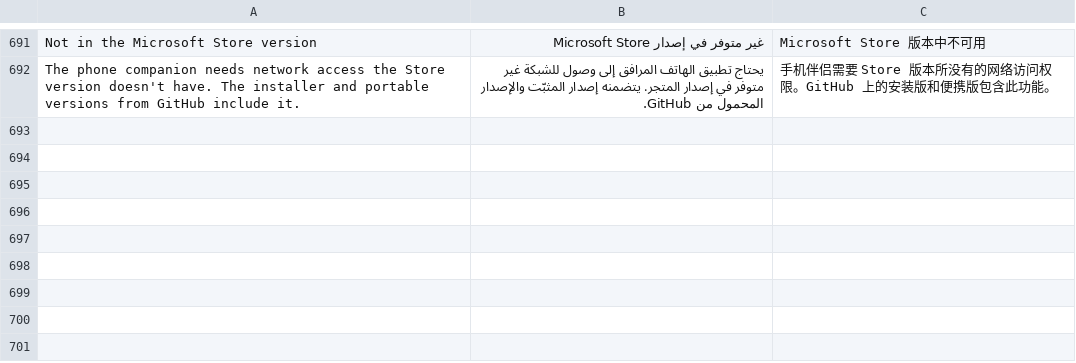
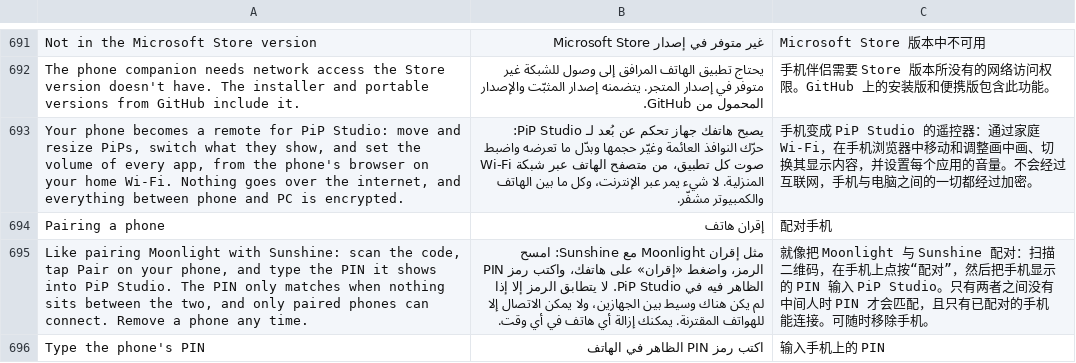
Before and after one commit to NauticalNoodles/PiP-Studio, a TSV file: strings.tsv, drawn as a sheet; only a part is shown, gaps mark what is left out.

```diff
--- a/strings.tsv
+++ b/strings.tsv
@@ -692 +692,5 @@ Not in the Microsoft Store version	غير متوفر في إصدار Microsoft S
 The phone companion needs network access the Store version doesn't have. The installer and portable versions from GitHub include it.	يحتاج تطبيق الهاتف المرافق إلى وصول للشبكة غير متوفر في إصدار المتجر. يتضمنه إصدار المثبّت والإصدار المحمول من GitHub.	手机伴侣需要 Store 版本所没有的网络访问权限。GitHub 上的安装版和便携版包含此功能。
+Your phone becomes a remote for PiP Studio: move and resize PiPs, switch what they show, and set the volume of every app, from the phone's browser on your home Wi-Fi. Nothing goes over the internet, and everything between phone and PC is encrypted.	يصبح هاتفك جهاز تحكم عن بُعد لـ PiP Studio: حرّك النوافذ العائمة وغيّر حجمها وبدّل ما تعرضه واضبط صوت كل تطبيق، من متصفح الهاتف عبر شبكة Wi-Fi المنزلية. لا شيء يمر عبر الإنترنت، وكل ما بين الهاتف والكمبيوتر مشفّر.	手机变成 PiP Studio 的遥控器：通过家庭 Wi-Fi，在手机浏览器中移动和调整画中画、切换其显示内容，并设置每个应用的音量。不会经过互联网，手机与电脑之间的一切都经过加密。
+Pairing a phone	إقران هاتف	配对手机
+Like pairing Moonlight with Sunshine: scan the code, tap Pair on your phone, and type the PIN it shows into PiP Studio. The PIN only matches when nothing sits between the two, and only paired phones can connect. Remove a phone any time.	مثل إقران Moonlight مع Sunshine: امسح الرمز، واضغط «إقران» على هاتفك، واكتب رمز PIN الظاهر فيه في PiP Studio. لا يتطابق الرمز إلا إذا لم يكن هناك وسيط بين الجهازين، ولا يمكن الاتصال إلا للهواتف المقترنة. يمكنك إزالة أي هاتف في أي وقت.	就像把 Moonlight 与 Sunshine 配对：扫描二维码，在手机上点按“配对”，然后把手机显示的 PIN 输入 PiP Studio。只有两者之间没有中间人时 PIN 才会匹配，且只有已配对的手机能连接。可随时移除手机。
+Type the phone's PIN	اكتب رمز PIN الظاهر في الهاتف	输入手机上的 PIN
```
Also changed, not shown: 2 other files.
